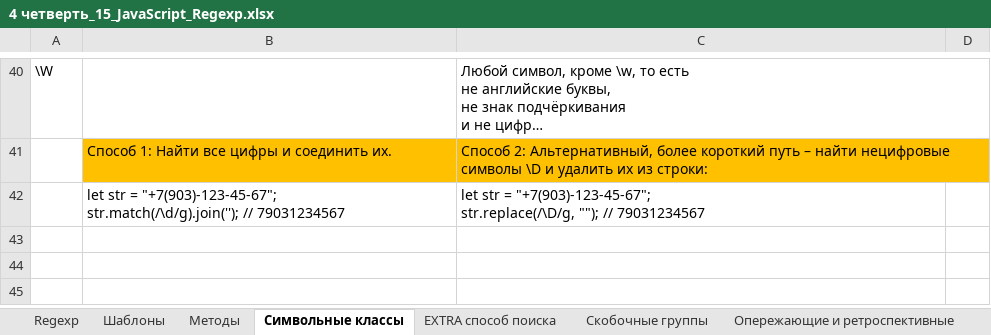
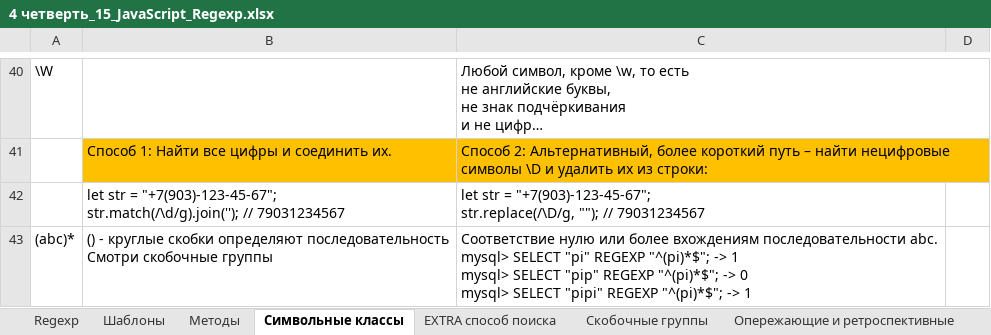
Before and after one commit to AlexServGE/GB_Developer_Workbook, an Excel workbook: 4 четверть_15_JavaScript_Regexp.xlsx, sheet Символьные классы, drawn as a sheet; only a part is shown, gaps mark what is left out; long unchanged cells end in …; values as stored, in another font and other column widths than the file's, no borders; ↵ is a line break in a cell; the diff names each change by its address in the sheet, - before the commit and + after, or states it on an @@ line.

```diff
--- a/4 четверть_15_JavaScript_Regexp.xlsx (sheet Символьные классы)
+++ b/4 четверть_15_JavaScript_Regexp.xlsx (sheet Символьные классы)
+row 43: (abc)* | () - круглые скобки определяют последовательность ↵ Смотри скобочные группы | Соответствие нулю или более вхождениям последовательности abc. ↵ mysql> SELECT "pi" REGEXP "^(pi)*$"; -> 1 ↵ mysql> SELECT "pip" REGEXP "^(pi)*$"; -> 0 ↵ mysql> SELECT "pipi" REGEXP "^(pi)*$"; -> 1
```
Also changed, not shown: 4 четверть_10_JavaScript_MoleculerJS.xlsx.
